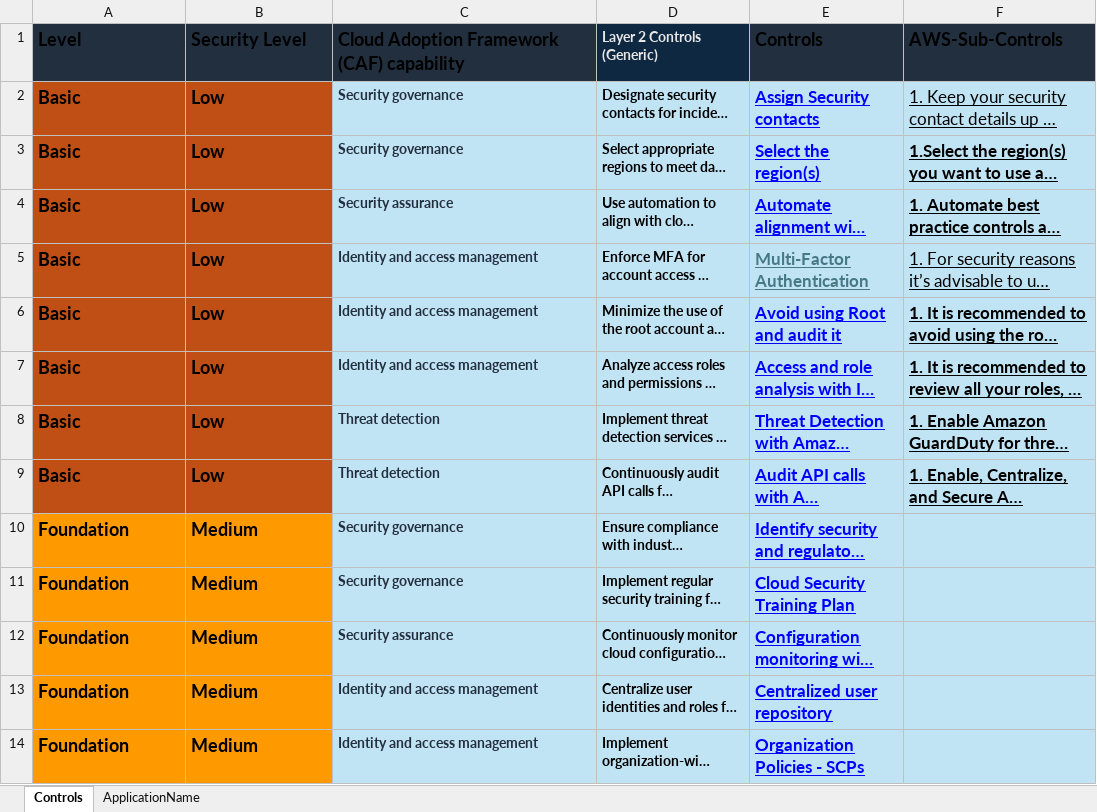
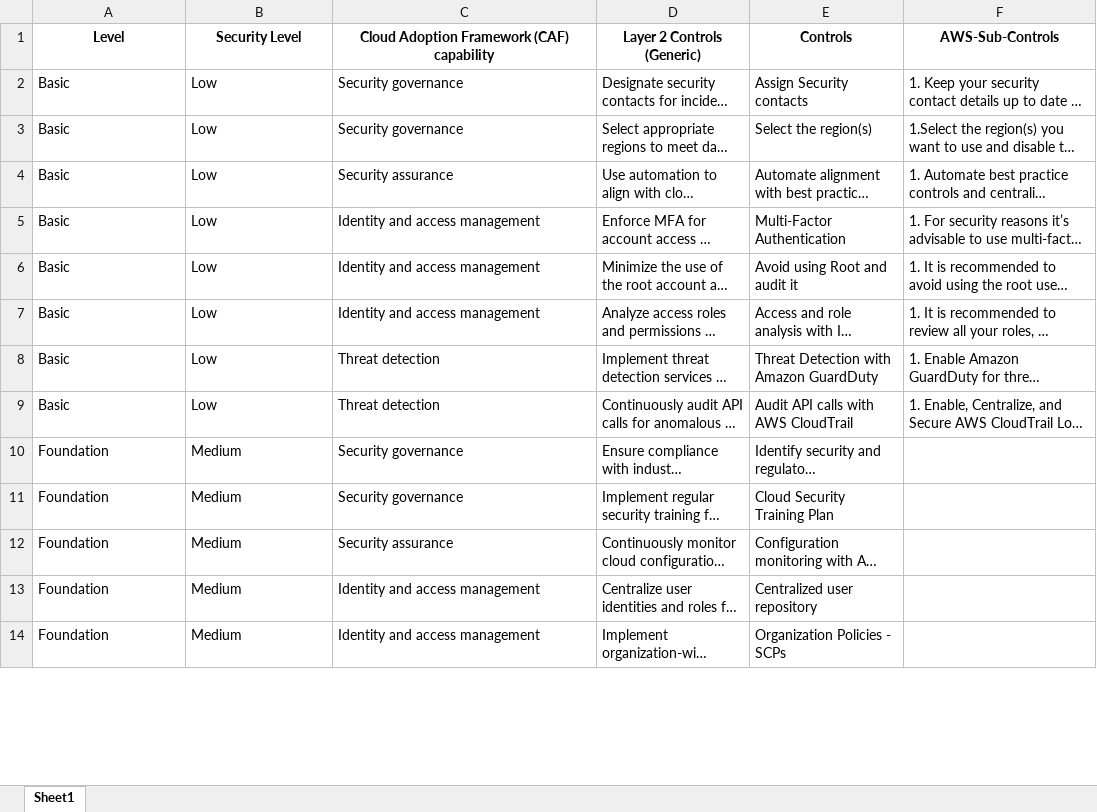
Before and after one commit to MohanVaddella/aws-security-checklist-app, an Excel workbook: security-controls.xlsx, sheet Sheet1, drawn as a sheet; only a part is shown; long unchanged cells end in …; values as stored, in another font and other column widths than the file's, no borders; charts and pictures not drawn; the diff covers the shown part only; the diff names each change by its address in the sheet, - before the commit and + after, or states it on an @@ line.

```diff
--- a/security-controls.xlsx (sheet Sheet1)
+++ b/security-controls.xlsx (sheet Sheet1)
-sheet tab: Controls
+sheet tab: Sheet1
-sheet tab: ApplicationName
@@ A1:C1 text size: smaller, fill: #222F3E → none @@
-A1:F1 alignment: left
+A1:F1 alignment: center
@@ D1 fill: #0E2841 → none, text colour: #E8E8E8 → black @@
@@ E1:F9 text size: smaller @@
-E1:F1 fill: #222F3E
+E1:F1 fill: none
-A2:E2 bold: on
+A2:E2 bold: off
@@ A2:B14 text size: smaller @@
-A2:B9 fill: #BF4F14
+A2:B9 fill: none
-C2:F14 fill: #C1E4F5
+C2:F14 fill: none
-C2:C14 text colour: #232F3E
+C2:C14 text colour: black
-E2:F9 underline: on
+E2:F9 underline: off
-E2:E4 text colour: #0000FF
+E2:E4 text colour: black
-A3:F4 bold: on
+A3:F4 bold: off
-A5:E5 bold: on
+A5:E5 bold: off
-E5 text colour: #467886
+E5 text colour: black
-A6:F9 bold: on
+A6:F9 bold: off
-E6:E14 text colour: #0000FF
+E6:E14 text colour: black
-A10:E14 bold: on
+A10:E14 bold: off
-A10:B14 fill: #FF9900
+A10:B14 fill: none
-E10:E14 underline: on
+E10:E14 underline: off, text size: smaller
```
Also changed, not shown: cell formats elsewhere in this sheet, charts or pictures, 5 other files.
